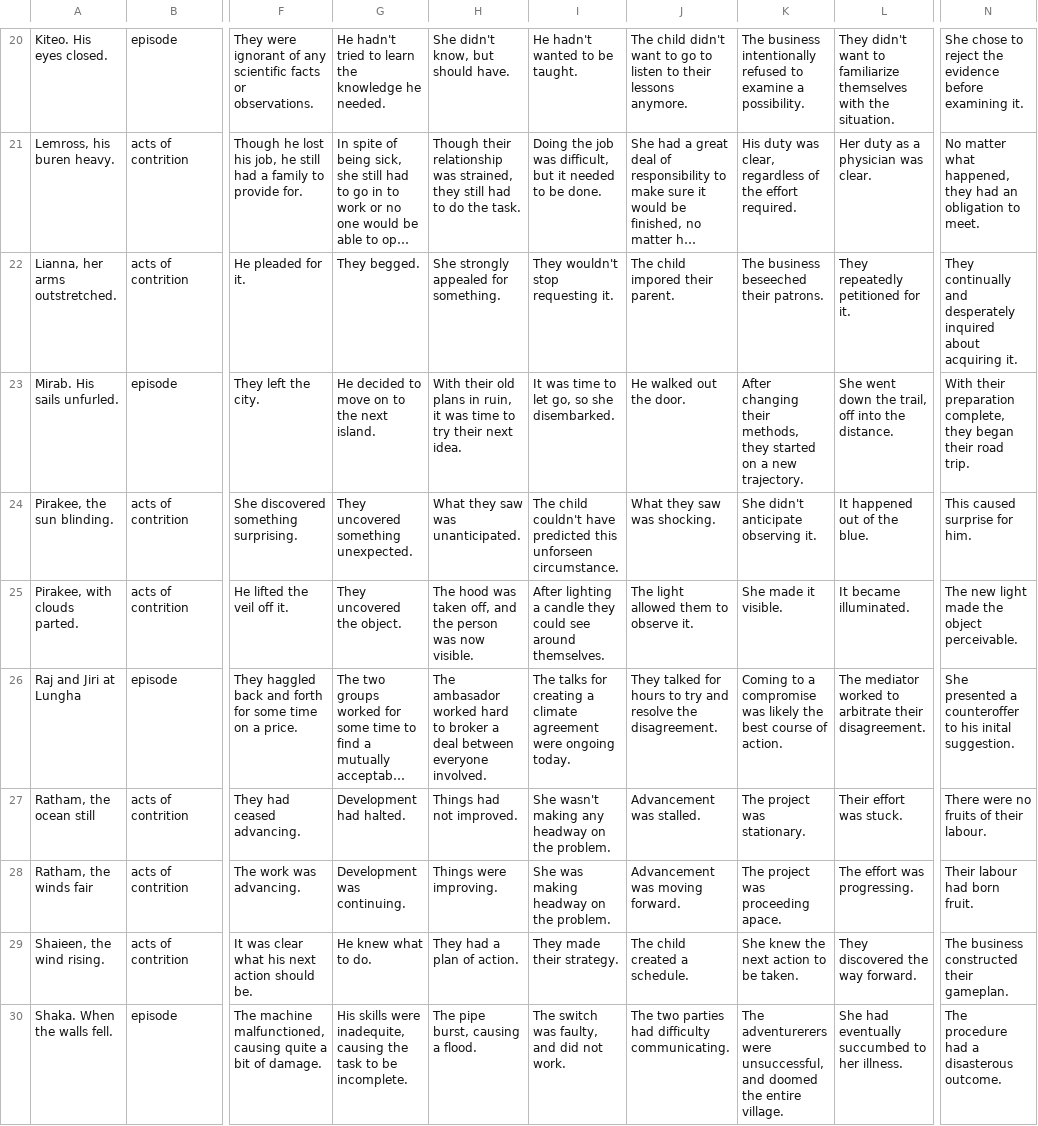
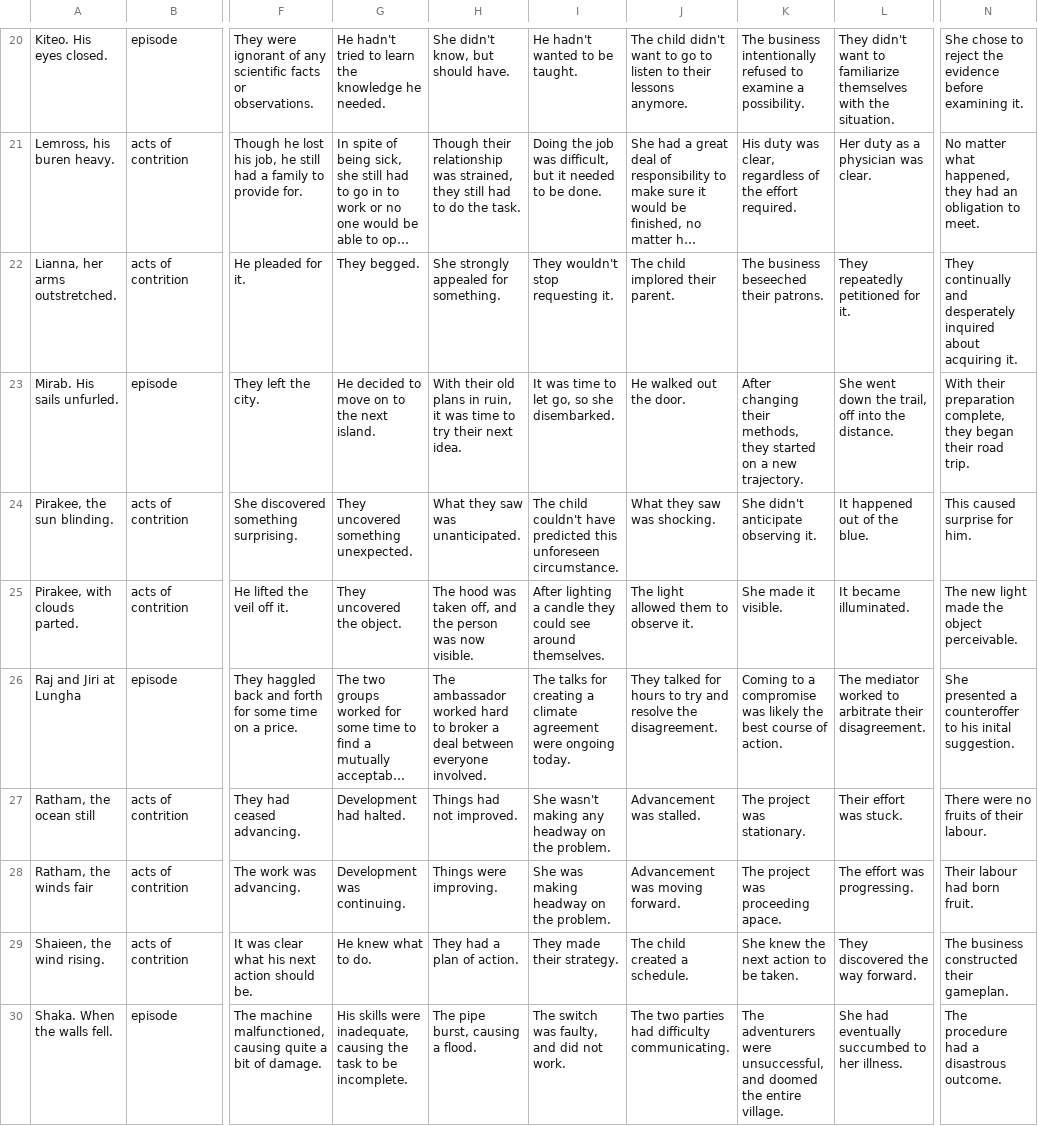
Before and after one commit to cognitiveailab/darmok, a TSV file: data/july15-50/TamarianLanguage50.tsv, drawn as a sheet; only a part is shown, gaps mark what is left out; long unchanged cells end in …; the diff covers the shown part only; the diff names each change by its address in the sheet, - before the commit and + after, or states it on an @@ line.

Commit message:
Spelling errors, and error where blanks were allowed into the folds

```diff
--- a/data/july15-50/TamarianLanguage50.tsv
+++ b/data/july15-50/TamarianLanguage50.tsv
-J22: The child impored their parent.
+J22: The child implored their parent.
-I24: …predicted this unforseen circumstance.
+I24: …predicted this unforeseen circumstance.
-H26: The ambasador worked hard…
+H26: The ambassador worked hard…
-G30: …skills were inadequite, causing the…
+G30: …skills were inadequate, causing the…
-K30: The adventurerers were unsuccessful,…
+K30: The adventurers were unsuccessful,…
-N30: The procedure had a disasterous outcome.
+N30: The procedure had a disastrous outcome.
```
Also changed, not shown: 12 edited cells elsewhere in this file, 31 other files.
